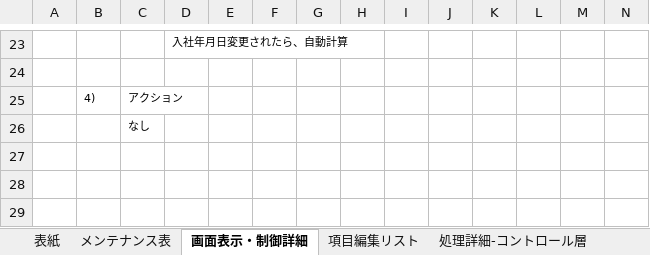
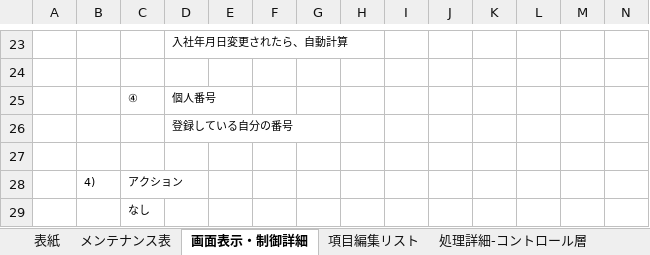
Before and after one commit to softtechSoft/ems, an Excel workbook: DOC/詳細設計書/詳細設計_EMS_社員情報変更.xlsx, sheet 画面表示・制御詳細, drawn as a sheet; only a part is shown, gaps mark what is left out; values as stored, in another font and other column widths than the file's, no borders; rows hold the shown columns only; the diff names each change by its address in the sheet, - before the commit and + after, or states it on an @@ line.

```diff
--- a/DOC/詳細設計書/詳細設計_EMS_社員情報変更.xlsx (sheet 画面表示・制御詳細)
+++ b/DOC/詳細設計書/詳細設計_EMS_社員情報変更.xlsx (sheet 画面表示・制御詳細)
+row 25:  |  | ④ | 個人番号
+row 26:  |  |  | 登録している自分の番号
+row 27: (empty)
```
Also changed, not shown: sheet 処理詳細-コントロール層, sheet 項目編集リスト.
